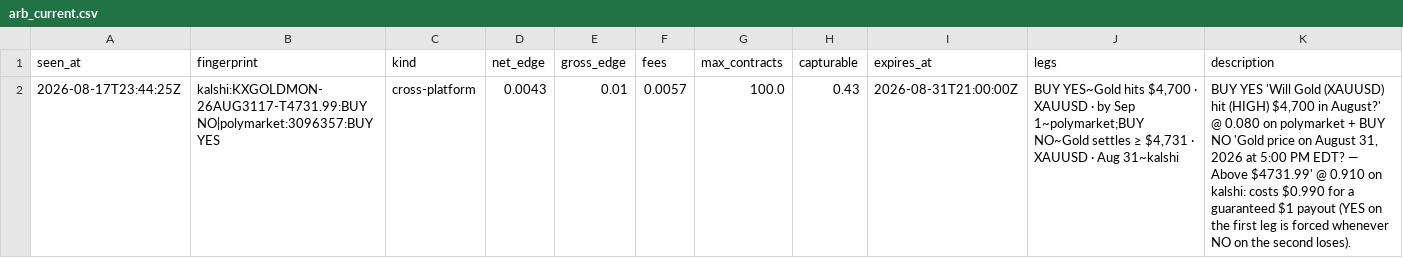
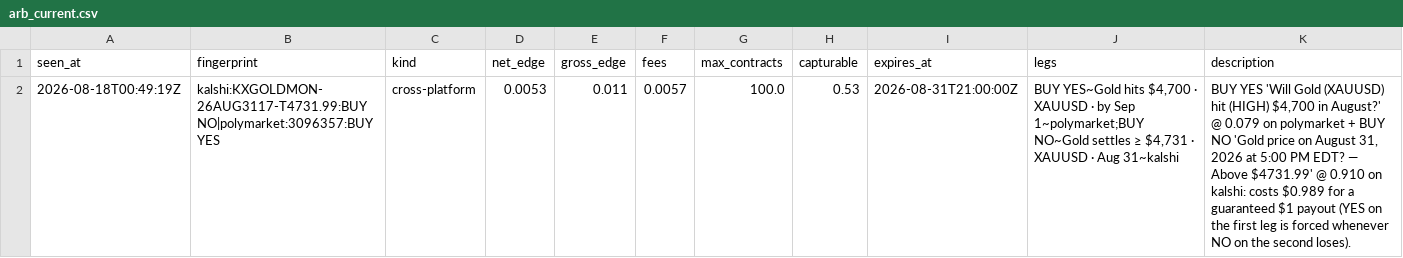
Before and after one commit to IshaanSrivastava1/markets-dashboard, a CSV file: data/arb_current.csv, drawn as a sheet.

```diff
--- a/data/arb_current.csv
+++ b/data/arb_current.csv
@@ -1,2 +1,2 @@
 seen_at,fingerprint,kind,net_edge,gross_edge,fees,max_contracts,capturable,expires_at,legs,description
-2026-08-17T23:44:25Z,kalshi:KXGOLDMON-26AUG3117-T4731.99:BUY NO|polymarket:3096357:BUY YES,cross-platform,0.0043,0.01,0.0057,100.0,0.43,2026-08-31T21:00:00Z,"BUY YES~Gold hits $4,700 · XAUUSD · by Sep 1~polymarket;BUY NO~Gold settles ≥ $4,731 · XAUUSD · Aug 31~kalshi","BUY YES 'Will Gold (XAUUSD) hit (HIGH) $4,700 in August?' @ 0.080 on polymarket + BUY NO 'Gold price on August 31, 2026 at 5:00 PM EDT? — Above $4731.99' @ 0.910 on kalshi: costs $0.990 for a guaranteed $1 payout (YES on the first leg is forced whenever NO on the second loses)."
+2026-08-18T00:49:19Z,kalshi:KXGOLDMON-26AUG3117-T4731.99:BUY NO|polymarket:3096357:BUY YES,cross-platform,0.0053,0.011,0.0057,100.0,0.53,2026-08-31T21:00:00Z,"BUY YES~Gold hits $4,700 · XAUUSD · by Sep 1~polymarket;BUY NO~Gold settles ≥ $4,731 · XAUUSD · Aug 31~kalshi","BUY YES 'Will Gold (XAUUSD) hit (HIGH) $4,700 in August?' @ 0.079 on polymarket + BUY NO 'Gold price on August 31, 2026 at 5:00 PM EDT? — Above $4731.99' @ 0.910 on kalshi: costs $0.989 for a guaranteed $1 payout (YES on the first leg is forced whenever NO on the second loses)."
```
Also changed, not shown: 2 other files.
